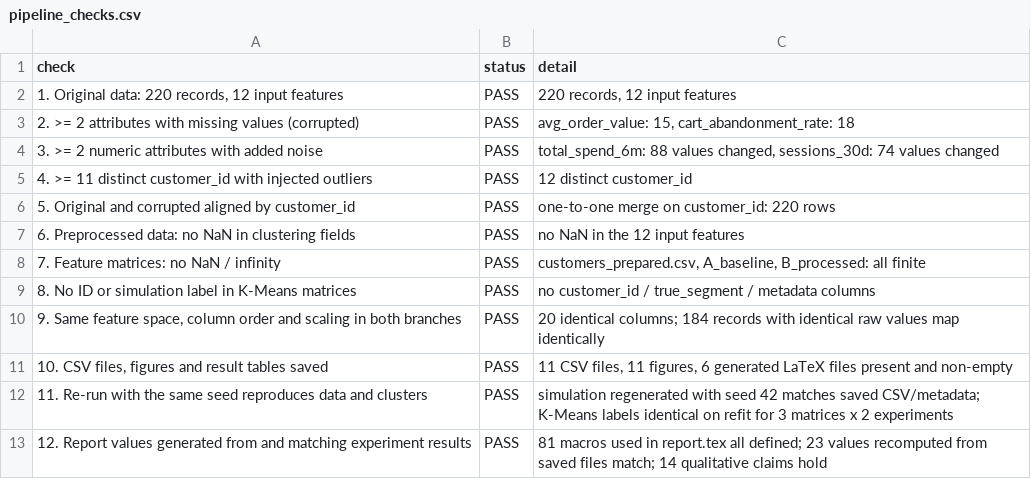
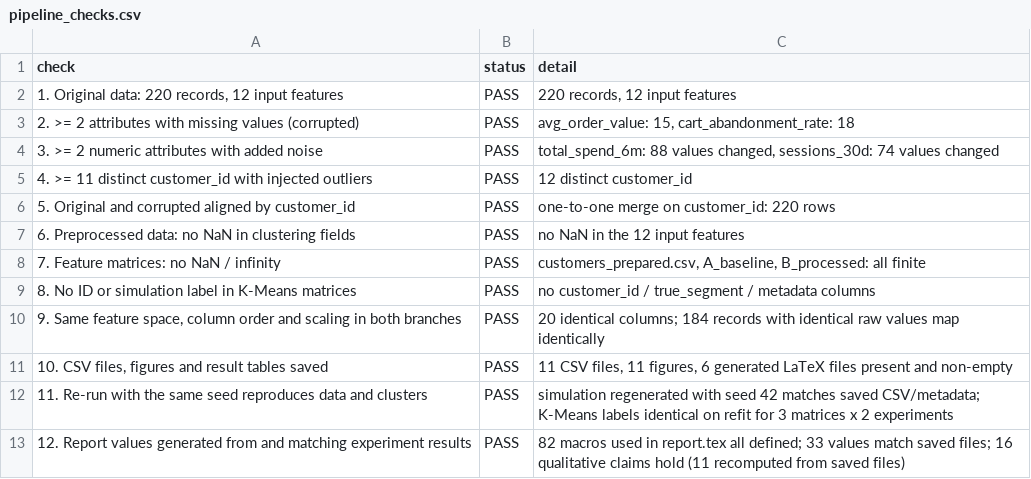
Before and after one commit to Longkyoladn/Datamining-, a CSV file: customer_segmentation/results/pipeline_checks.csv, drawn as a sheet.

```diff
--- a/customer_segmentation/results/pipeline_checks.csv
+++ b/customer_segmentation/results/pipeline_checks.csv
@@ -12,2 +12,2 @@ check,status,detail
 11. Re-run with the same seed reproduces data and clusters,PASS,simulation regenerated with seed 42 matches saved CSV/metadata; K-Means labels identical on refit for 3 matrices x 2 experiments
-12. Report values generated from and matching experiment results,PASS,81 macros used in report.tex all defined; 23 values recomputed from saved files match; 14 qualitative claims hold
+12. Report values generated from and matching experiment results,PASS,82 macros used in report.tex all defined; 33 values match saved files; 16 qualitative claims hold (11 recomputed from saved files)
```
Also changed, not shown: 4 other files.
